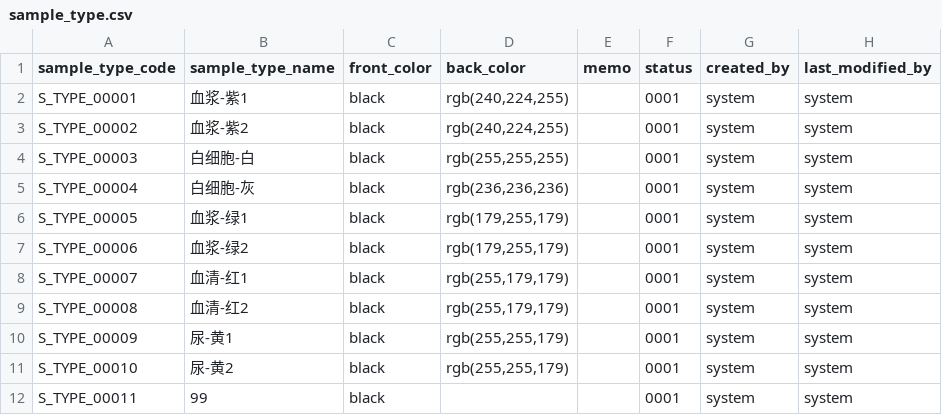
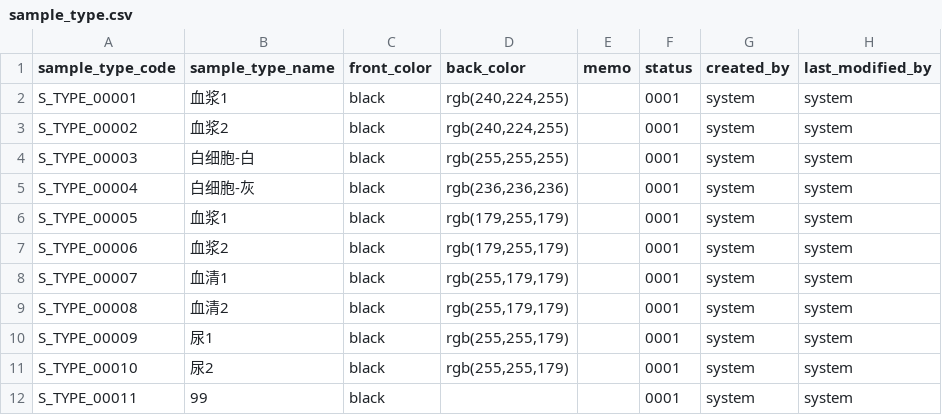
Before and after one commit to kang01/BioBank, a CSV file: src/main/resources/config/liquibase/sample_type.csv, drawn as a sheet.

```diff
--- a/src/main/resources/config/liquibase/sample_type.csv
+++ b/src/main/resources/config/liquibase/sample_type.csv
@@ -1,12 +1,12 @@
 sample_type_code;sample_type_name;front_color;back_color;memo;status;created_by;last_modified_by
-S_TYPE_00001;血浆-紫1;black;rgb(240,224,255);;0001;system;system
-S_TYPE_00002;血浆-紫2;black;rgb(240,224,255);;0001;system;system
+S_TYPE_00001;血浆1;black;rgb(240,224,255);;0001;system;system
+S_TYPE_00002;血浆2;black;rgb(240,224,255);;0001;system;system
 S_TYPE_00003;白细胞-白;black;rgb(255,255,255);;0001;system;system
 S_TYPE_00004;白细胞-灰;black;rgb(236,236,236);;0001;system;system
-S_TYPE_00005;血浆-绿1;black;rgb(179,255,179);;0001;system;system
-S_TYPE_00006;血浆-绿2;black;rgb(179,255,179);;0001;system;system
-S_TYPE_00007;血清-红1;black;rgb(255,179,179);;0001;system;system
-S_TYPE_00008;血清-红2;black;rgb(255,179,179);;0001;system;system
-S_TYPE_00009;尿-黄1;black;rgb(255,255,179);;0001;system;system
-S_TYPE_00010;尿-黄2;black;rgb(255,255,179);;0001;system;system
+S_TYPE_00005;血浆1;black;rgb(179,255,179);;0001;system;system
+S_TYPE_00006;血浆2;black;rgb(179,255,179);;0001;system;system
+S_TYPE_00007;血清1;black;rgb(255,179,179);;0001;system;system
+S_TYPE_00008;血清2;black;rgb(255,179,179);;0001;system;system
+S_TYPE_00009;尿1;black;rgb(255,255,179);;0001;system;system
+S_TYPE_00010;尿2;black;rgb(255,255,179);;0001;system;system
 S_TYPE_00011;99;black; ;;0001;system;system
```
Also changed, not shown: 56 other files.
